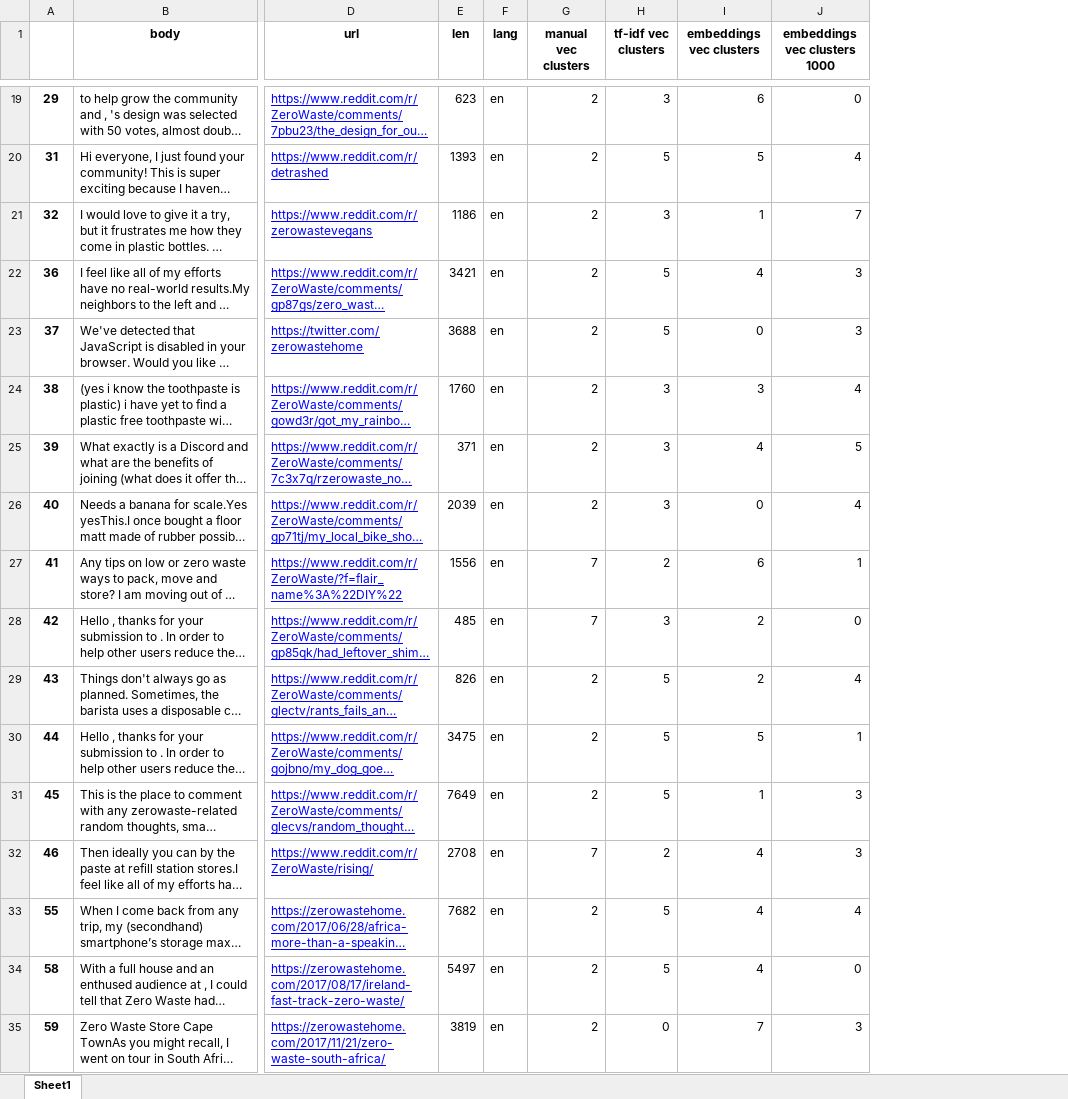
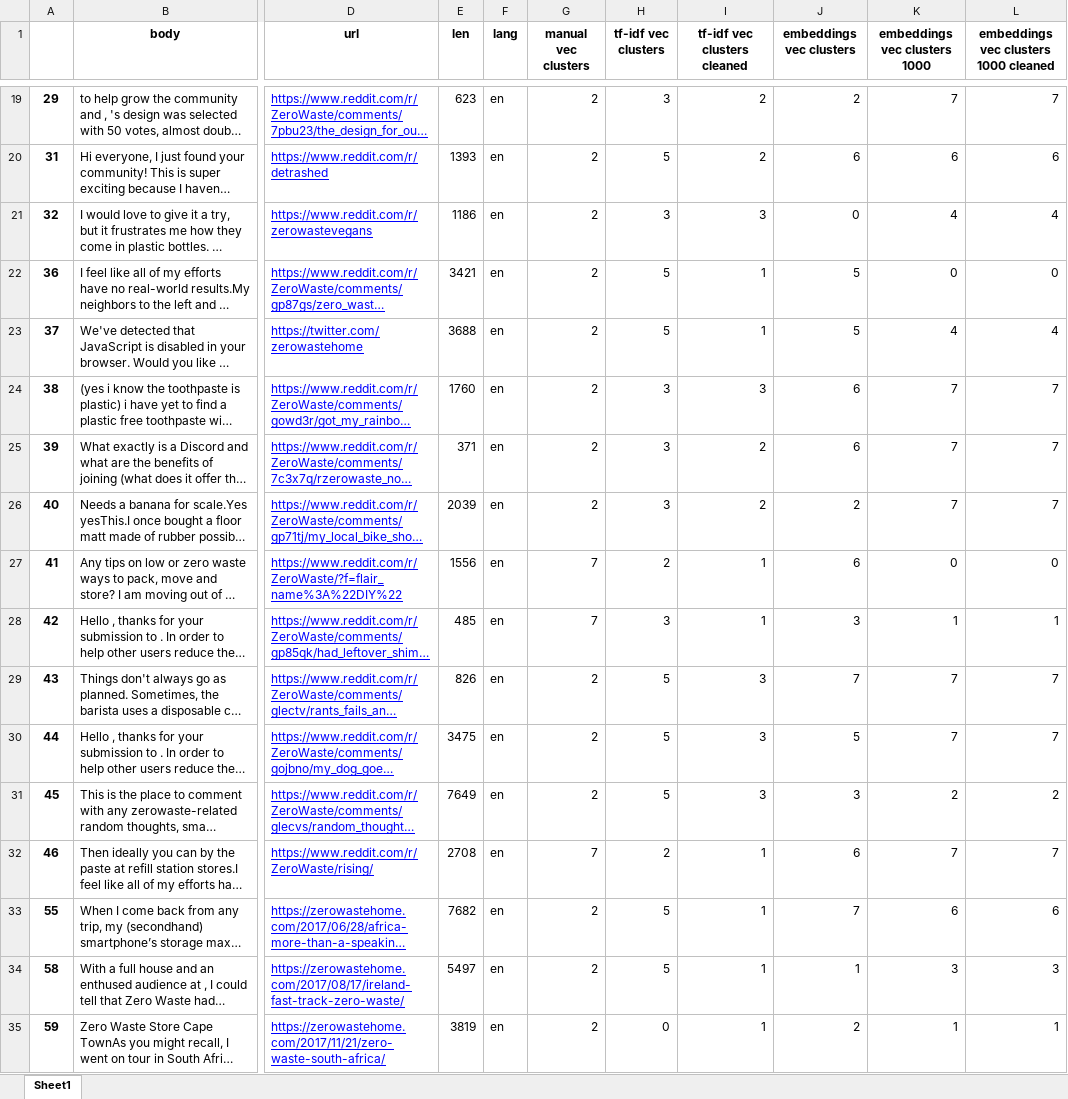
Before and after one commit to brandibeals/NW453-ZeroWaste-WebCrawl, an Excel workbook: clusters.xlsx, sheet Sheet1, drawn as a sheet; only a part is shown, gaps mark what is left out; long unchanged cells end in …; values as stored, in another font and other column widths than the file's, no borders; addresses are those after the commit; the diff covers the shown part only; the diff names each change by its address in the sheet, - before the commit and + after, or states it on an @@ line.

```diff
--- a/clusters.xlsx (sheet Sheet1)
+++ b/clusters.xlsx (sheet Sheet1)
+column I (tf-idf vec clusters cleaned), rows 19-35: 2 | 2 | 3 | 1 | 1 | 3 | 2 | 2 | 1 | 1 | 3 | 3 | 3 | 1 | 1 | 1 | 1
+column L, row 1: embeddings vec clusters 1000 cleaned; rows 19-35: 7 | 6 | 4 | 0 | 4 | 7 | 7 | 7 | 0 | 1 | 7 | 7 | 2 | 7 | 6 | 3 | 1
-J19 (embeddings vec clusters): 6
+J19 (embeddings vec clusters): 2
-K19 (embeddings vec clusters 1000): 0
+K19 (embeddings vec clusters 1000): 7
-J20 (embeddings vec clusters): 5
+J20 (embeddings vec clusters): 6
-K20 (embeddings vec clusters 1000): 4
+K20 (embeddings vec clusters 1000): 6
-J21 (embeddings vec clusters): 1
+J21 (embeddings vec clusters): 0
-K21 (embeddings vec clusters 1000): 7
+K21 (embeddings vec clusters 1000): 4
-J22 (embeddings vec clusters): 4
+J22 (embeddings vec clusters): 5
-K22 (embeddings vec clusters 1000): 3
+K22 (embeddings vec clusters 1000): 0
-J23 (embeddings vec clusters): 0
+J23 (embeddings vec clusters): 5
-K23 (embeddings vec clusters 1000): 3
+K23 (embeddings vec clusters 1000): 4
-J24 (embeddings vec clusters): 3
+J24 (embeddings vec clusters): 6
-K24 (embeddings vec clusters 1000): 4
+K24 (embeddings vec clusters 1000): 7
-J25 (embeddings vec clusters): 4
+J25 (embeddings vec clusters): 6
-K25 (embeddings vec clusters 1000): 5
+K25 (embeddings vec clusters 1000): 7
-J26 (embeddings vec clusters): 0
+J26 (embeddings vec clusters): 2
-K26 (embeddings vec clusters 1000): 4
+K26 (embeddings vec clusters 1000): 7
-K27 (embeddings vec clusters 1000): 1
+K27 (embeddings vec clusters 1000): 0
-J28 (embeddings vec clusters): 2
+J28 (embeddings vec clusters): 3
-K28 (embeddings vec clusters 1000): 0
+K28 (embeddings vec clusters 1000): 1
-J29 (embeddings vec clusters): 2
+J29 (embeddings vec clusters): 7
-K29 (embeddings vec clusters 1000): 4
+K29 (embeddings vec clusters 1000): 7
-K30 (embeddings vec clusters 1000): 1
+K30 (embeddings vec clusters 1000): 7
-J31 (embeddings vec clusters): 1
+J31 (embeddings vec clusters): 3
-K31 (embeddings vec clusters 1000): 3
+K31 (embeddings vec clusters 1000): 2
-J32 (embeddings vec clusters): 4
+J32 (embeddings vec clusters): 6
-K32 (embeddings vec clusters 1000): 3
+K32 (embeddings vec clusters 1000): 7
-J33 (embeddings vec clusters): 4
+J33 (embeddings vec clusters): 7
-K33 (embeddings vec clusters 1000): 4
+K33 (embeddings vec clusters 1000): 6
-J34 (embeddings vec clusters): 4
+J34 (embeddings vec clusters): 1
-K34 (embeddings vec clusters 1000): 0
+K34 (embeddings vec clusters 1000): 3
-J35 (embeddings vec clusters): 7
+J35 (embeddings vec clusters): 2
-K35 (embeddings vec clusters 1000): 3
+K35 (embeddings vec clusters 1000): 1
```
Also changed, not shown: 561 edited cells elsewhere in this sheet, 1 other file.
